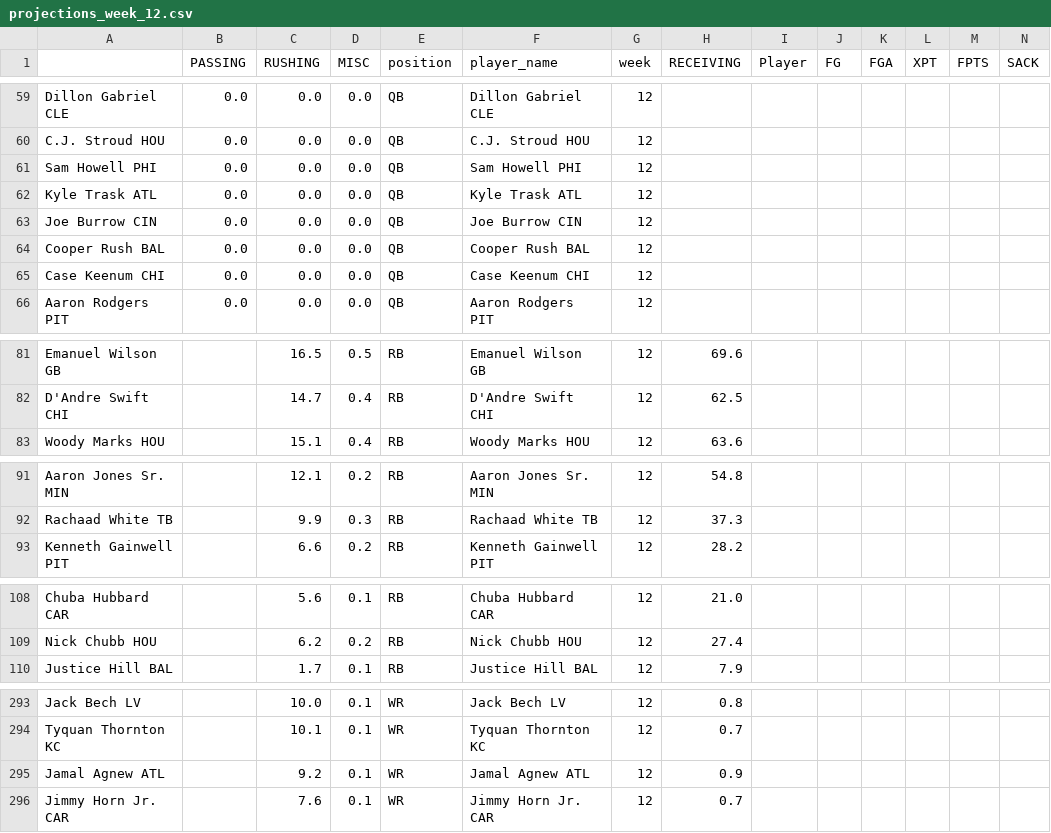
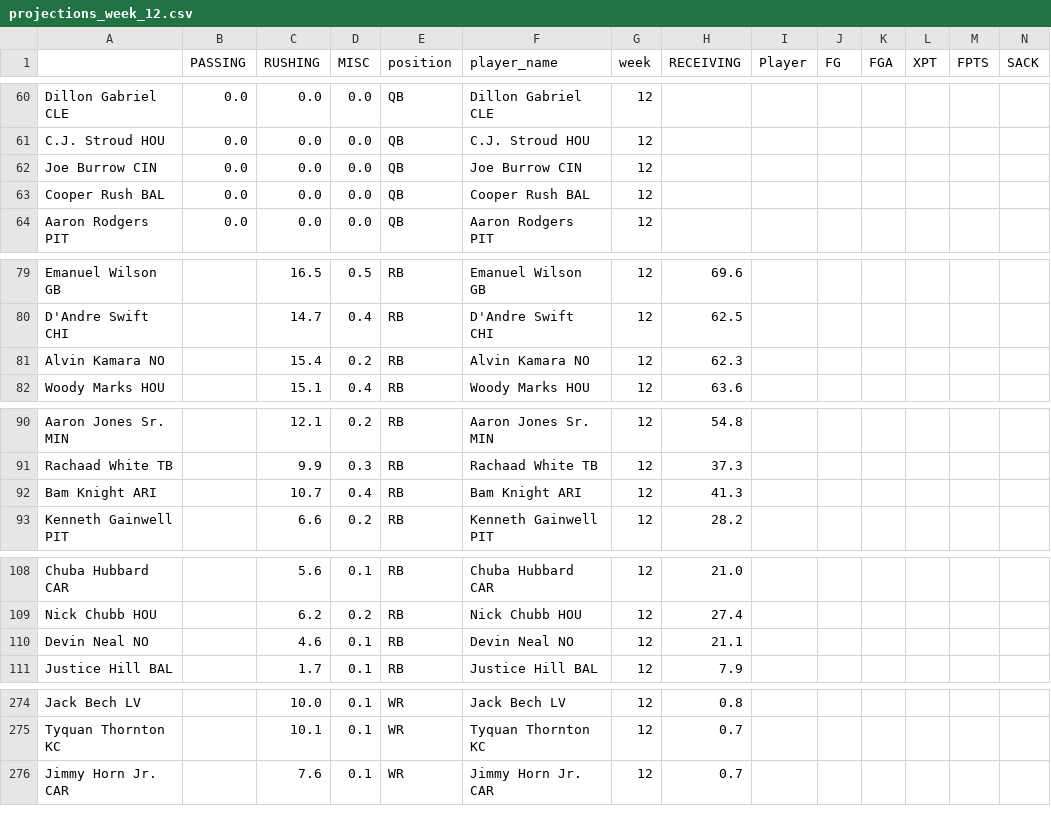
Before and after one commit to msrtliw2/fantasy-lineup-picker, a CSV file: data/projections_week_12.csv, drawn as a sheet; only a part is shown, gaps mark what is left out; removed rows and columns are numbered as before the commit, all else as after; rows hold the shown columns only; the diff covers the shown part only; the diff names each change by its address in the sheet, - before the commit and + after, or states it on an @@ line.

```diff
--- a/data/projections_week_12.csv
+++ b/data/projections_week_12.csv
-row 61: Sam Howell PHI | 0.0 | 0.0 | 0.0 | QB | Sam Howell PHI | 12
@@ row 62 moved to row 55: Kyle Trask ATL @@
-row 65: Case Keenum CHI | 0.0 | 0.0 | 0.0 | QB | Case Keenum CHI | 12
+row 81: Alvin Kamara NO |  | 15.4 | 0.2 | RB | Alvin Kamara NO | 12 | 62.3
+row 92: Bam Knight ARI |  | 10.7 | 0.4 | RB | Bam Knight ARI | 12 | 41.3
+row 110: Devin Neal NO |  | 4.6 | 0.1 | RB | Devin Neal NO | 12 | 21.1
-row 295: Jamal Agnew ATL |  | 9.2 | 0.1 | WR | Jamal Agnew ATL | 12 | 0.9
```
Also changed, not shown: 20 removed rows and 2 moved rows elsewhere in this file, data/projections_week_2.csv, data/projections_week_5.csv, 14 other files.
